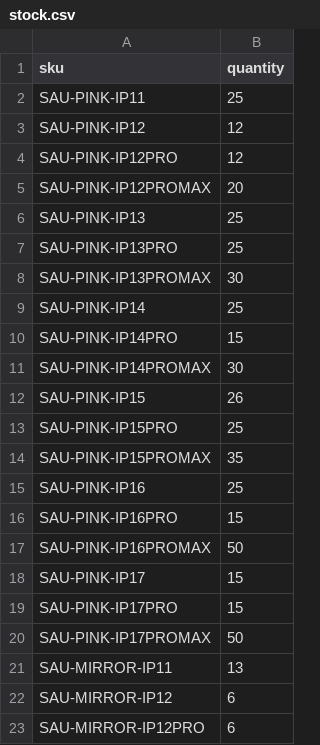
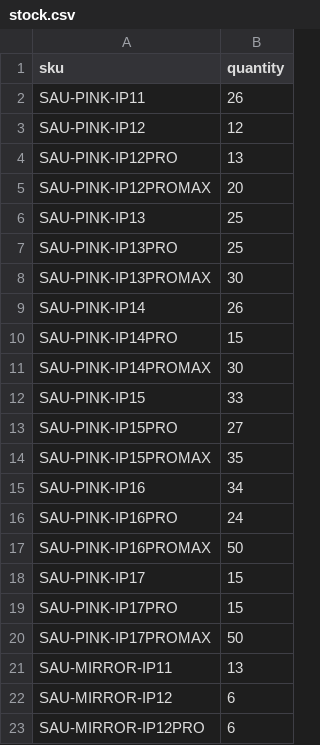
Before and after one commit to abdeljalil-hrt/stock_app, a CSV file: db/stock.csv, drawn as a sheet; only a part is shown.

```diff
--- a/db/stock.csv
+++ b/db/stock.csv
@@ -1,5 +1,5 @@
 sku,quantity
-SAU-PINK-IP11,25
+SAU-PINK-IP11,26
 SAU-PINK-IP12,12
-SAU-PINK-IP12PRO,12
+SAU-PINK-IP12PRO,13
 SAU-PINK-IP12PROMAX,20
@@ -8,10 +8,10 @@ SAU-PINK-IP13PRO,25
 SAU-PINK-IP13PROMAX,30
-SAU-PINK-IP14,25
+SAU-PINK-IP14,26
 SAU-PINK-IP14PRO,15
 SAU-PINK-IP14PROMAX,30
-SAU-PINK-IP15,26
-SAU-PINK-IP15PRO,25
+SAU-PINK-IP15,33
+SAU-PINK-IP15PRO,27
 SAU-PINK-IP15PROMAX,35
-SAU-PINK-IP16,25
-SAU-PINK-IP16PRO,15
+SAU-PINK-IP16,34
+SAU-PINK-IP16PRO,24
 SAU-PINK-IP16PROMAX,50
```
